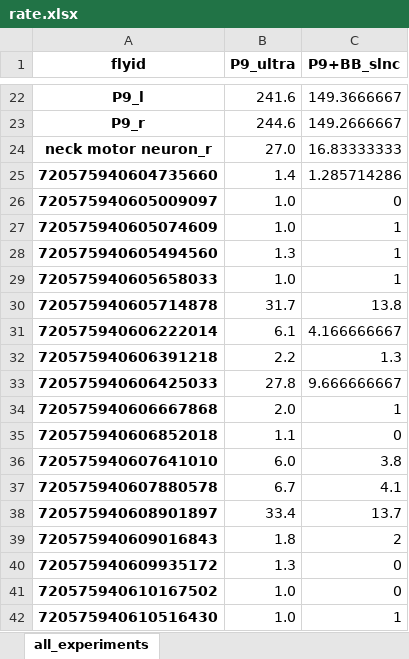
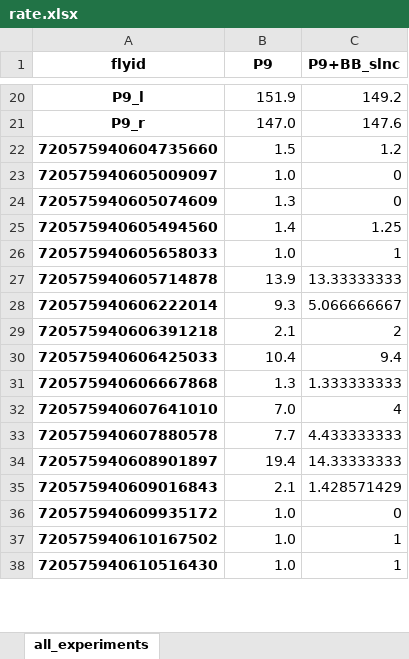
Before and after one commit to bidaye-lab/spiking_neural_network_model, an Excel workbook: results/example/rate.xlsx, sheet all_experiments, drawn as a sheet; only a part is shown, gaps mark what is left out; values as stored, in another font and other column widths than the file's, no borders; removed rows and columns are numbered as before the commit, all else as after; the diff covers the shown part only; the diff names each change by its address in the sheet, - before the commit and + after, or states it on an @@ line.

```diff
--- a/results/example/rate.xlsx (sheet all_experiments)
+++ b/results/example/rate.xlsx (sheet all_experiments)
-B1: P9_ultra
+B1: P9
-B20 (P9): 241.6
+B20 (P9): 151.9
-C20 (P9+BB_slnc): 149.3666667
+C20 (P9+BB_slnc): 149.2
-B21 (P9): 244.6
+B21 (P9): 147.0
-C21 (P9+BB_slnc): 149.2666667
+C21 (P9+BB_slnc): 147.6
-row 24: neck motor neuron_r | 27.0 | 16.83333333
-B22 (P9): 1.4
+B22 (P9): 1.5
-C22 (P9+BB_slnc): 1.285714286
+C22 (P9+BB_slnc): 1.2
-B24 (P9): 1.0
+B24 (P9): 1.3
-C24 (P9+BB_slnc): 1
+C24 (P9+BB_slnc): 0
-B25 (P9): 1.3
+B25 (P9): 1.4
-C25 (P9+BB_slnc): 1
+C25 (P9+BB_slnc): 1.25
-B27 (P9): 31.7
+B27 (P9): 13.9
-C27 (P9+BB_slnc): 13.8
+C27 (P9+BB_slnc): 13.33333333
-B28 (P9): 6.1
+B28 (P9): 9.3
-C28 (P9+BB_slnc): 4.166666667
+C28 (P9+BB_slnc): 5.066666667
-B29 (P9): 2.2
+B29 (P9): 2.1
-C29 (P9+BB_slnc): 1.3
+C29 (P9+BB_slnc): 2
-B30 (P9): 27.8
+B30 (P9): 10.4
-C30 (P9+BB_slnc): 9.666666667
+C30 (P9+BB_slnc): 9.4
-B31 (P9): 2.0
+B31 (P9): 1.3
-C31 (P9+BB_slnc): 1
+C31 (P9+BB_slnc): 1.333333333
-row 35: 720575940606852018 | 1.1 | 0
-B32 (P9): 6.0
+B32 (P9): 7.0
-C32 (P9+BB_slnc): 3.8
+C32 (P9+BB_slnc): 4
-B33 (P9): 6.7
+B33 (P9): 7.7
-C33 (P9+BB_slnc): 4.1
+C33 (P9+BB_slnc): 4.433333333
-B34 (P9): 33.4
+B34 (P9): 19.4
-C34 (P9+BB_slnc): 13.7
+C34 (P9+BB_slnc): 14.33333333
-B35 (P9): 1.8
+B35 (P9): 2.1
-C35 (P9+BB_slnc): 2
+C35 (P9+BB_slnc): 1.428571429
-B36 (P9): 1.3
+B36 (P9): 1.0
-C37 (P9+BB_slnc): 0
+C37 (P9+BB_slnc): 1
```
Also changed, not shown: 6 added rows, 24 removed rows and 271 edited cells elsewhere in this sheet, results/example/rate_std.xlsx, 9 other files.
